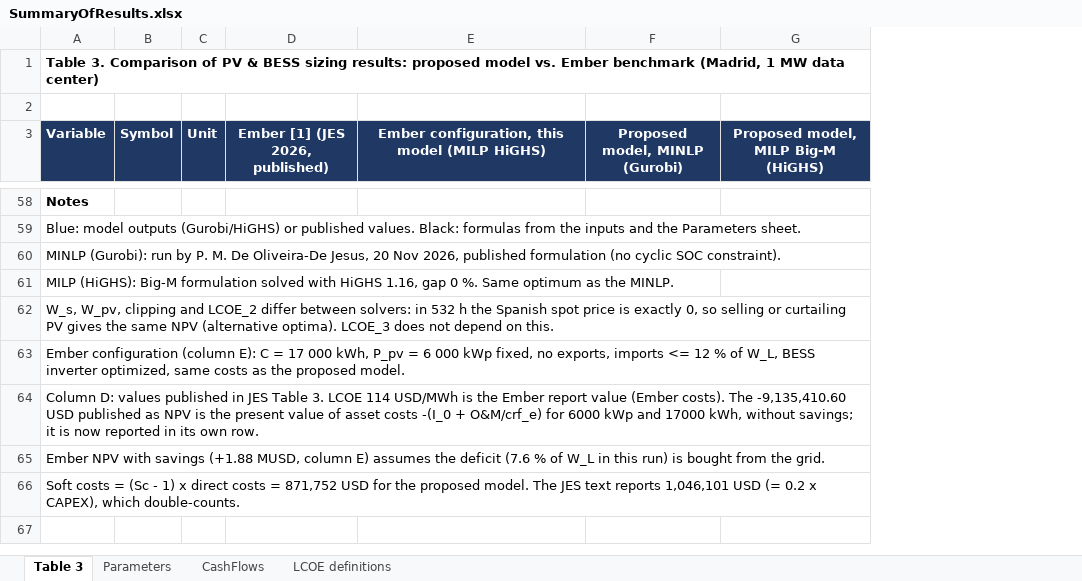
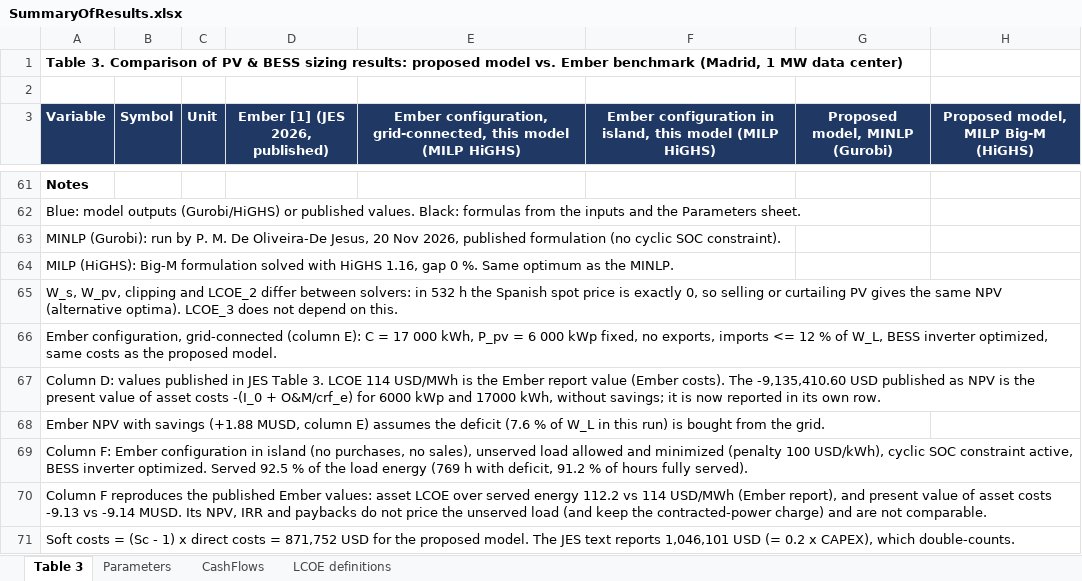
Before and after one commit to pmdeoliveiradejesus/SelfGeneration_PV_BESS_BTM_Sizing, an Excel workbook: SummaryOfResults.xlsx, sheet Table 3, drawn as a sheet; only a part is shown, gaps mark what is left out; values as stored, in another font and other column widths than the file's, no borders; addresses are those after the commit; the diff covers the shown part only; the diff names each change by its address in the sheet, - before the commit and + after, or states it on an @@ line.

```diff
--- a/SummaryOfResults.xlsx (sheet Table 3)
+++ b/SummaryOfResults.xlsx (sheet Table 3)
+column F, row 3: Ember configuration in island, this model (MILP HiGHS)
-E3: Ember configuration, this model…
+E3: Ember configuration, grid-connected, this model…
-A66 (Variable): Ember configuration (column E):…
+A66 (Variable): Ember configuration, grid-connected (column E):…
+row 69: Column F: Ember configuration in island (no purchases, no sales), unserved load allowed and minimized (penalty 100 USD/kWh), cyclic SOC constraint active, BESS inverter optimized. Served 92.5 % of the load energy (769 h with deficit, 91.2 % of hours fully served).
+row 70: Column F reproduces the published Ember values: asset LCOE over served energy 112.2 vs 114 USD/MWh (Ember report), and present value of asset costs -9.13 vs -9.14 MUSD. Its NPV, IRR and paybacks do not price the unserved load (and keep the contracted-power charge) and are not comparable.
```
Also changed, not shown: 3 added rows, 1 edited cell and cell formats elsewhere in this sheet, sheet CashFlows, formulas that keep their value.
